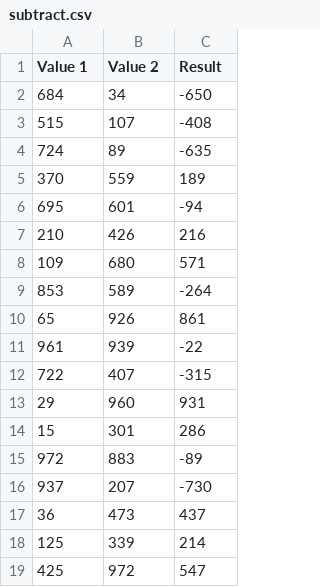
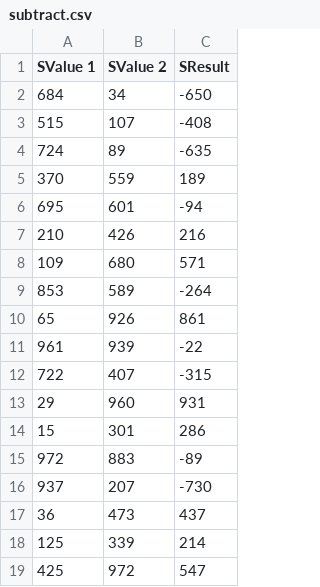
Before and after one commit to DatBoiRick/Calculator, a CSV file: src/subtract.csv, drawn as a sheet; the diff names each change by its address in the sheet, - before the commit and + after, or states it on an @@ line.

Commit message:
Error: Error Subtraction method is reading Add.csv

```diff
--- a/src/subtract.csv
+++ b/src/subtract.csv
-A1: Value 1
+A1: SValue 1
-B1: Value 2
+B1: SValue 2
-C1: Result
+C1: SResult
```
Also changed, not shown: 3 other files.
